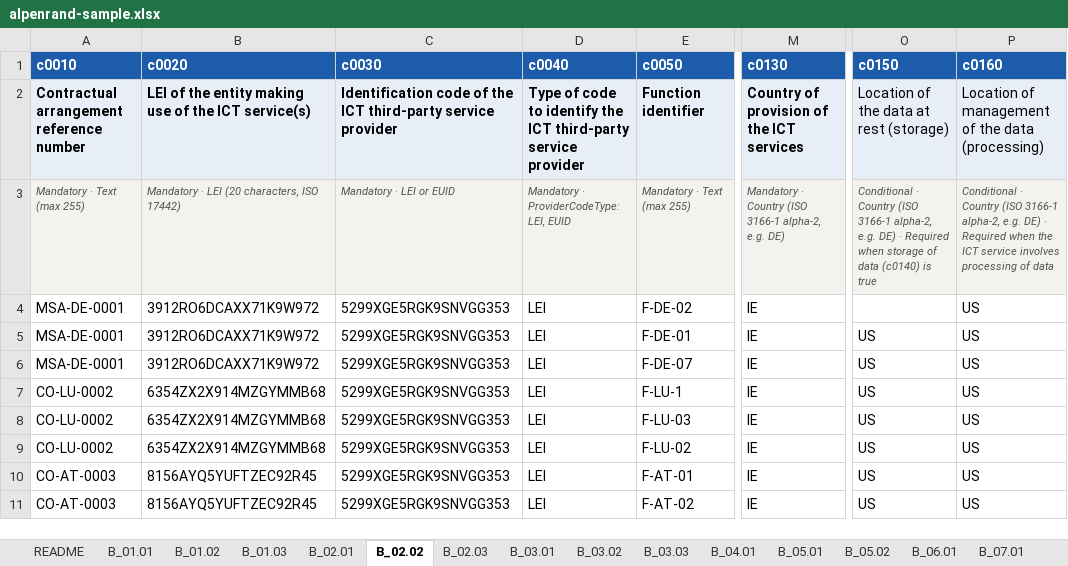
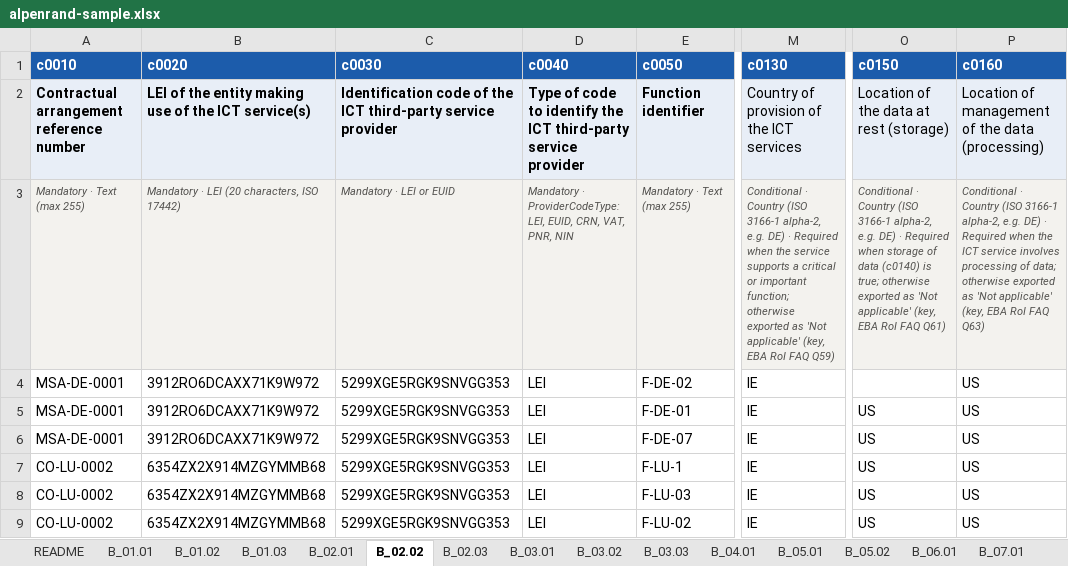
Before and after one commit to crayfisher92/dora-roi-toolkit, an Excel workbook: examples/alpenrand-sample.xlsx, sheet B_02.02, drawn as a sheet; only a part is shown, gaps mark what is left out; the shorter side is filled out with more unchanged rows; values as stored, in another font and other column widths than the file's, no borders; the diff names each change by its address in the sheet, - before the commit and + after, or states it on an @@ line.

```diff
--- a/examples/alpenrand-sample.xlsx (sheet B_02.02)
+++ b/examples/alpenrand-sample.xlsx (sheet B_02.02)
-M2 bold: on
+M2 bold: off
-D3 (c0040): …ProviderCodeType: LEI, EUID
+D3 (c0040): …ProviderCodeType: LEI, EUID, CRN, VAT, PNR, NIN
-M3 (c0130): Mandatory · Country (ISO 3166-1 alpha-2, e.g. DE)
+M3 (c0130): Conditional · Country (ISO 3166-1 alpha-2, e.g. DE) · Required when the service supports a critical or important function; otherwise exported as 'Not applicable' (key, EBA RoI FAQ Q59)
-O3 (c0150): …(c0140) is true
+O3 (c0150): …(c0140) is true; otherwise exported as 'Not applicable' (key, EBA RoI FAQ Q61)
-P3 (c0160): …processing of data
+P3 (c0160): …processing of data; otherwise exported as 'Not applicable' (key, EBA RoI FAQ Q63)
```
Also changed, not shown: sheet B_07.01, sheet B_06.01, sheet B_03.02, sheet B_01.02, sheet B_05.01, sheet B_05.02, 4 more sheets, examples/roi-blank-template.xlsx, 44 other files.
